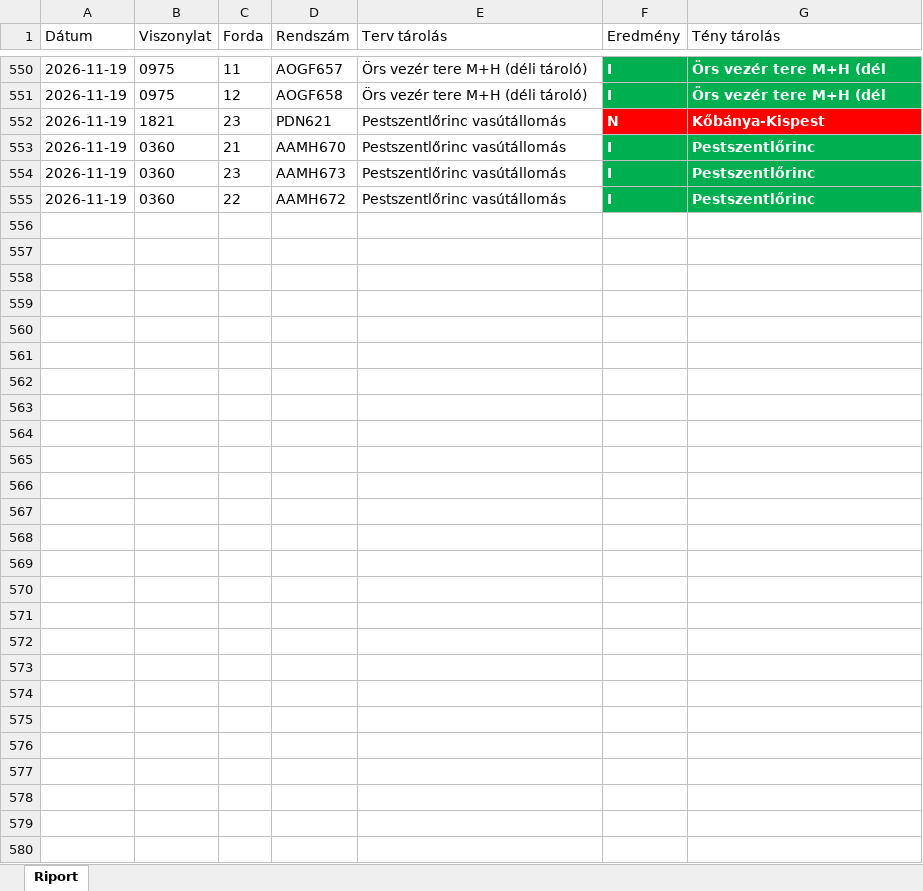
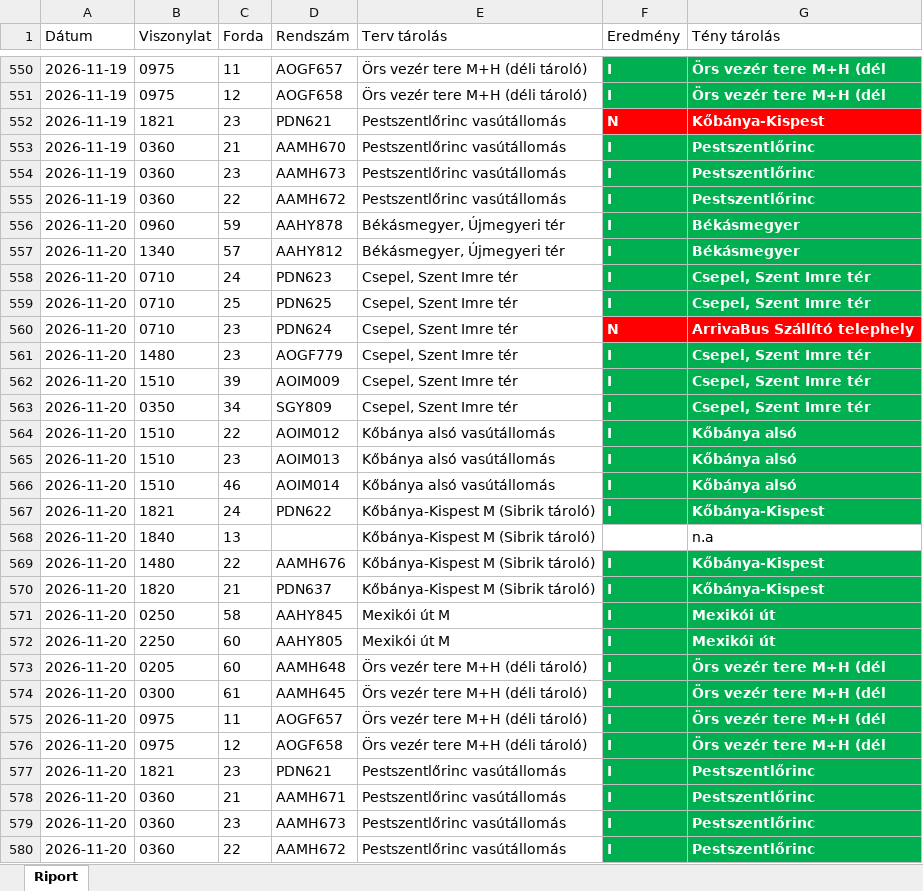
Before and after one commit to owm-a/hidegtarolas, an Excel workbook: data/hidegtarolas_export.xlsx, sheet Riport, drawn as a sheet; only a part is shown, gaps mark what is left out; values as stored, in another font and other column widths than the file's, no borders; the diff names each change by its address in the sheet, - before the commit and + after, or states it on an @@ line.

```diff
--- a/data/hidegtarolas_export.xlsx (sheet Riport)
+++ b/data/hidegtarolas_export.xlsx (sheet Riport)
+row 556: 2026-11-20 | 0960 | 59 | AAHY878 | Békásmegyer, Újmegyeri tér | I | Békásmegyer
+row 557: 2026-11-20 | 1340 | 57 | AAHY812 | Békásmegyer, Újmegyeri tér | I | Békásmegyer
+row 558: 2026-11-20 | 0710 | 24 | PDN623 | Csepel, Szent Imre tér | I | Csepel, Szent Imre tér
+row 559: 2026-11-20 | 0710 | 25 | PDN625 | Csepel, Szent Imre tér | I | Csepel, Szent Imre tér
+row 560: 2026-11-20 | 0710 | 23 | PDN624 | Csepel, Szent Imre tér | N | ArrivaBus Szállító telephely
+row 561: 2026-11-20 | 1480 | 23 | AOGF779 | Csepel, Szent Imre tér | I | Csepel, Szent Imre tér
+row 562: 2026-11-20 | 1510 | 39 | AOIM009 | Csepel, Szent Imre tér | I | Csepel, Szent Imre tér
+row 563: 2026-11-20 | 0350 | 34 | SGY809 | Csepel, Szent Imre tér | I | Csepel, Szent Imre tér
+row 564: 2026-11-20 | 1510 | 22 | AOIM012 | Kőbánya alsó vasútállomás | I | Kőbánya alsó
+row 565: 2026-11-20 | 1510 | 23 | AOIM013 | Kőbánya alsó vasútállomás | I | Kőbánya alsó
+row 566: 2026-11-20 | 1510 | 46 | AOIM014 | Kőbánya alsó vasútállomás | I | Kőbánya alsó
+row 567: 2026-11-20 | 1821 | 24 | PDN622 | Kőbánya-Kispest M (Sibrik tároló) | I | Kőbánya-Kispest
+row 568: 2026-11-20 | 1840 | 13 |  | Kőbánya-Kispest M (Sibrik tároló) | N | n.a
+row 569: 2026-11-20 | 1480 | 22 | AAMH676 | Kőbánya-Kispest M (Sibrik tároló) | I | Kőbánya-Kispest
+row 570: 2026-11-20 | 1820 | 21 | PDN637 | Kőbánya-Kispest M (Sibrik tároló) | I | Kőbánya-Kispest
+row 571: 2026-11-20 | 0250 | 58 | AAHY845 | Mexikói út M | I | Mexikói út
+row 572: 2026-11-20 | 2250 | 60 | AAHY805 | Mexikói út M | I | Mexikói út
+row 573: 2026-11-20 | 0205 | 60 | AAMH648 | Örs vezér tere M+H (déli tároló) | I | Örs vezér tere M+H (dél
+row 574: 2026-11-20 | 0300 | 61 | AAMH645 | Örs vezér tere M+H (déli tároló) | I | Örs vezér tere M+H (dél
+row 575: 2026-11-20 | 0975 | 11 | AOGF657 | Örs vezér tere M+H (déli tároló) | I | Örs vezér tere M+H (dél
+row 576: 2026-11-20 | 0975 | 12 | AOGF658 | Örs vezér tere M+H (déli tároló) | I | Örs vezér tere M+H (dél
+row 577: 2026-11-20 | 1821 | 23 | PDN621 | Pestszentlőrinc vasútállomás | I | Pestszentlőrinc
+row 578: 2026-11-20 | 0360 | 21 | AAMH671 | Pestszentlőrinc vasútállomás | I | Pestszentlőrinc
+row 579: 2026-11-20 | 0360 | 23 | AAMH673 | Pestszentlőrinc vasútállomás | I | Pestszentlőrinc
+row 580: 2026-11-20 | 0360 | 22 | AAMH672 | Pestszentlőrinc vasútállomás | I | Pestszentlőrinc
```
Also changed, not shown: data/garazstarolas_export.xlsx, 4 other files.
